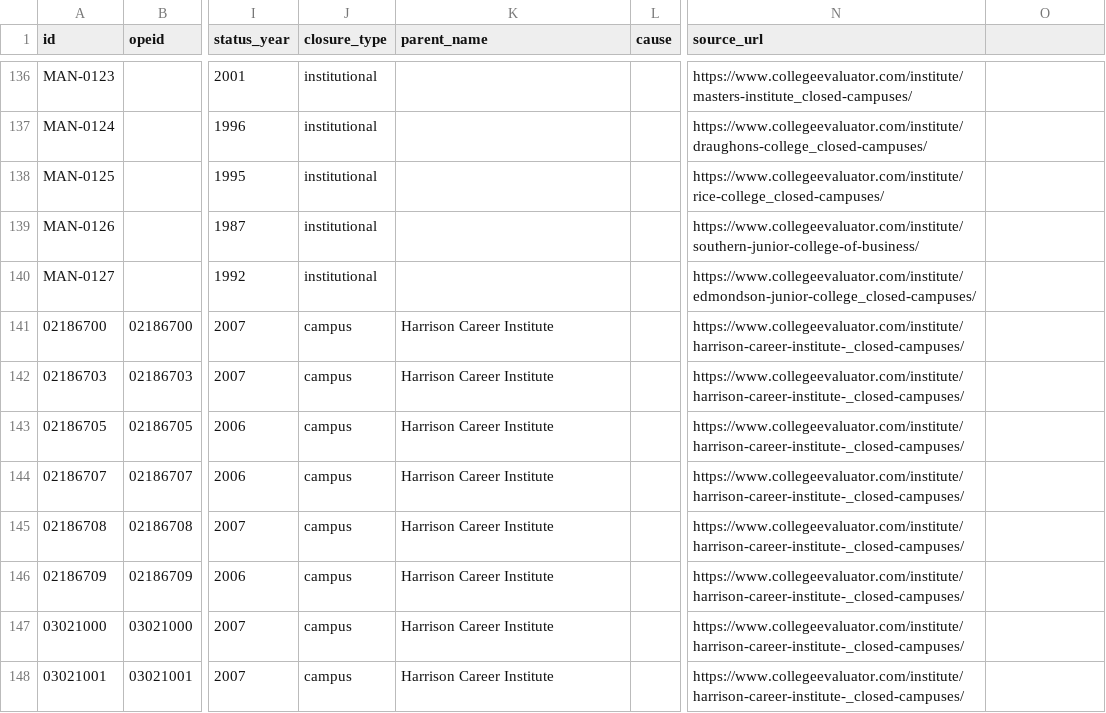
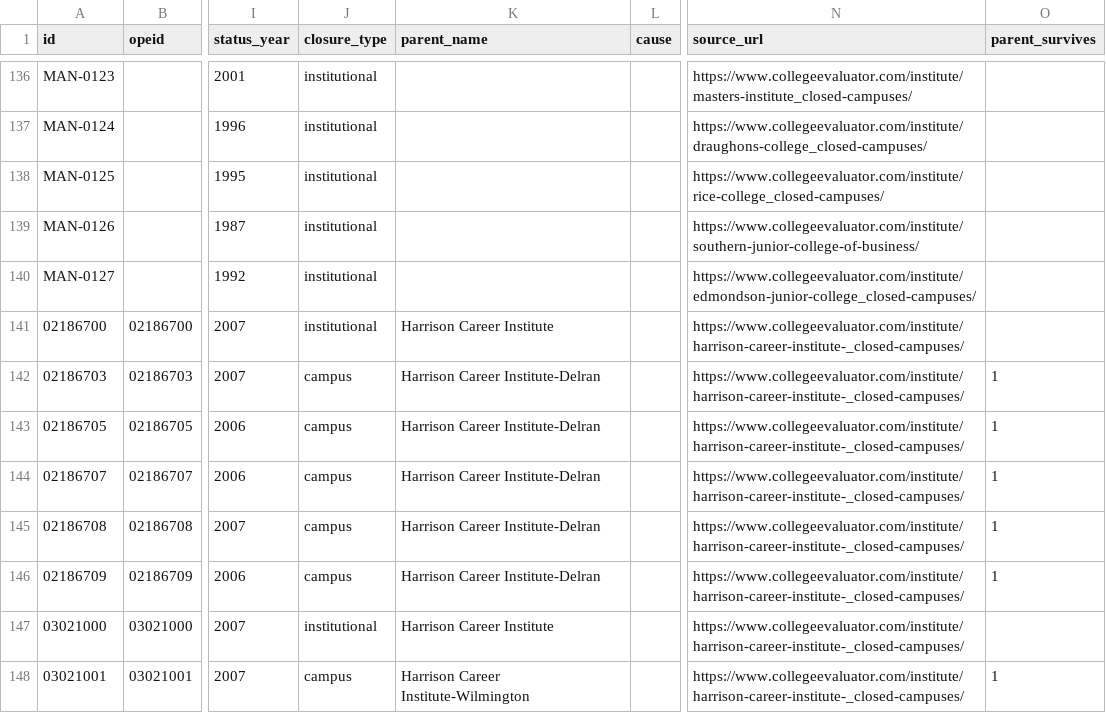
Before and after one commit to rrsaum/BeyondTheCliff, a CSV file: data/manual_closures.csv, drawn as a sheet; only a part is shown, gaps mark what is left out; the diff covers the shown part only; the diff names each change by its address in the sheet, - before the commit and + after, or states it on an @@ line.

Commit message:
Classify closures across both CSVs, and stop guessing at an unknown parent
The OPEID branch rule only ran over institutions.csv, so five branch campuses in
manual_closures.csv stayed labelled as institutional closures (St. Andrews,
Cleveland Institute x2, Anamarc x2). A branch is a branch wherever the row came
from, so classification is now its own pass over both files, mirroring
backfill_cause.py, which codes `cause` across the same two for the same reason.

Two defects fixed on the way:

Rows with a malformed OPEID were being called campuses. The rule tested
opeid[6:] != "00", and slicing a short string returns "", which is not "00", so
three rows with no usable OPEID were classed as branches. It now requires a real
8-digit OPEID and leaves everything else alone.

The profile page asserted a parent's fate it did not know. parent_survives is
NULL for 245 hand-curated campus rows: they carry a parent_name but no federal
OPEID, so the check that reads it cannot run. The banner treated anything that
was not 1 as "the parent closed too", which invented a fact for all 245. It now
has a third branch that states the campus closed, declines to claim either way
about the institution, and says why.

campus closures: 614 parent open, 655 parent closed, 245 not recorded.
Branch OPEIDs still labelled institutional: 0, down from 659.

Verified: ruff check clean, rerun is idempotent, build_db OK, all three banner
paths rendered against the running app.

```diff
--- a/data/manual_closures.csv
+++ b/data/manual_closures.csv
-O1: (empty)
+O1: parent_survives
-J141 (closure_type): campus
+J141 (closure_type): institutional
-K142:K146 (parent_name): Harrison Career Institute
+K142:K146 (parent_name): Harrison Career Institute-Delran
-O142:O146 (parent_survives): (empty)
+O142:O146 (parent_survives): 1
-J147 (closure_type): campus
+J147 (closure_type): institutional
-K148 (parent_name): Harrison Career Institute
+K148 (parent_name): Harrison Career Institute-Wilmington
-O148 (parent_survives): (empty)
+O148 (parent_survives): 1
```
Also changed, not shown: 40 edited cells elsewhere in this file, 2 other files.
